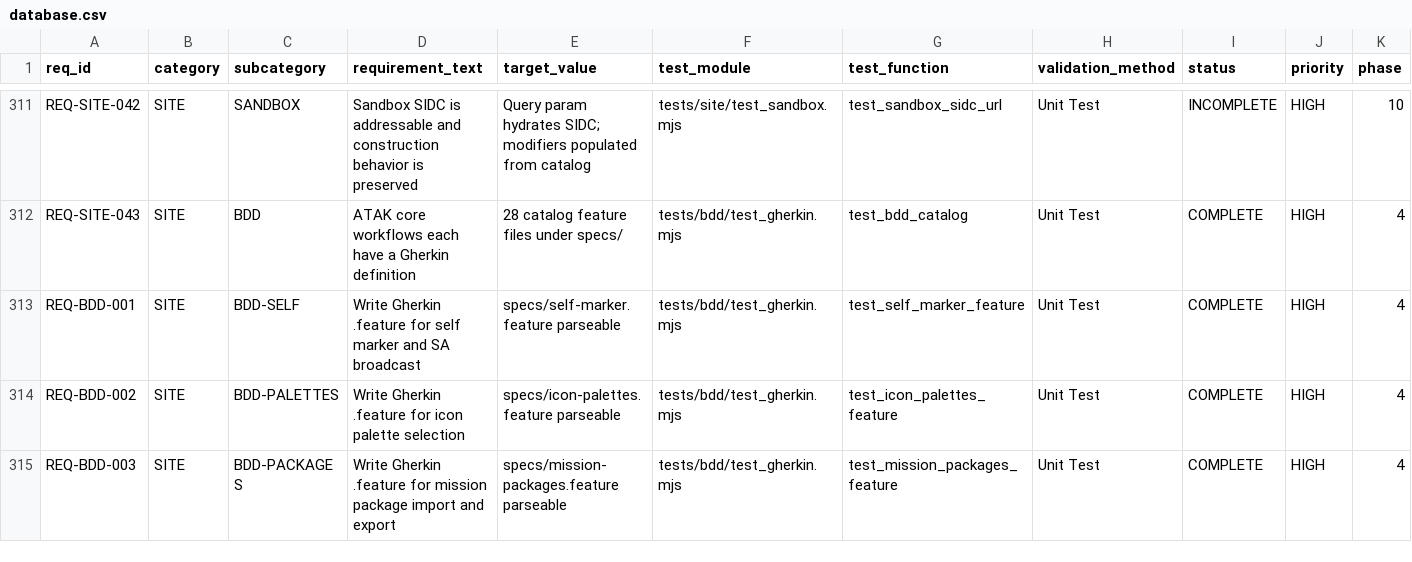
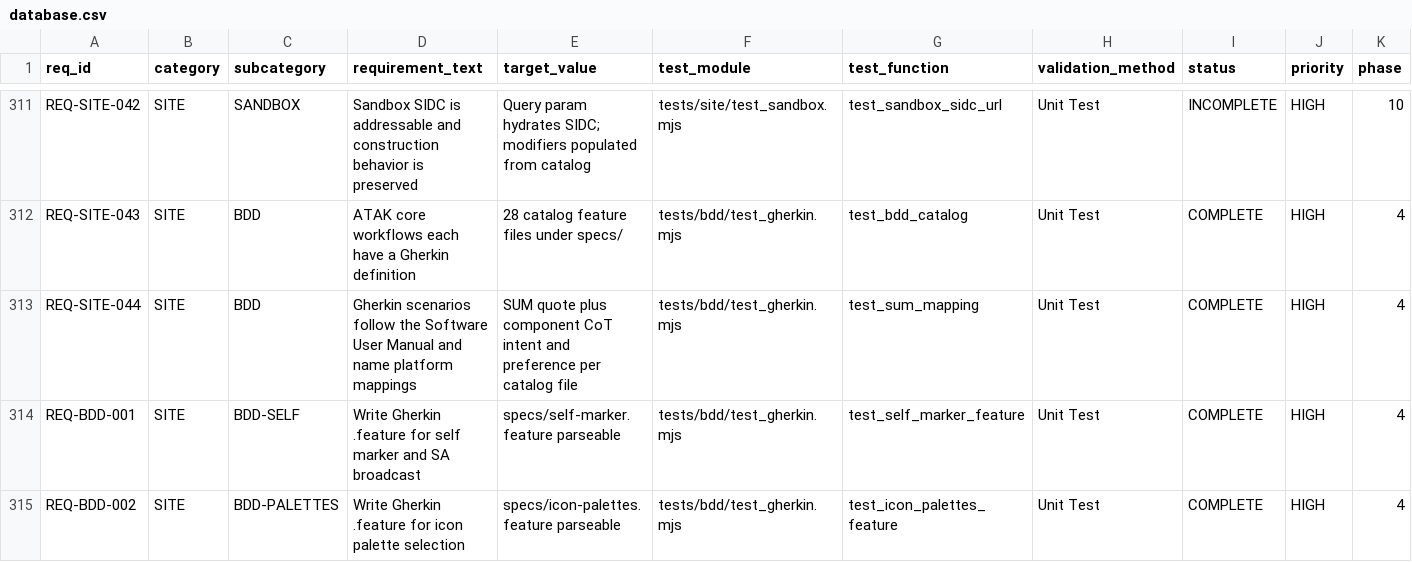
Before and after one commit to iotactical/tak-design-system, a CSV file: .rtmx/database.csv, drawn as a sheet; only a part is shown, gaps mark what is left out; the shorter side is filled out with more unchanged rows; rows hold the shown columns only; the diff names each change by its address in the sheet, - before the commit and + after, or states it on an @@ line.

```diff
--- a/.rtmx/database.csv
+++ b/.rtmx/database.csv
+row 313: REQ-SITE-044 | SITE | BDD | Gherkin scenarios follow the Software User Manual and name platform mappings | SUM quote plus component CoT intent and preference per catalog file | tests/bdd/test_gherkin.mjs | test_sum_mapping | Unit Test | COMPLETE | HIGH | 4
```
Also changed, not shown: 35 other files.
